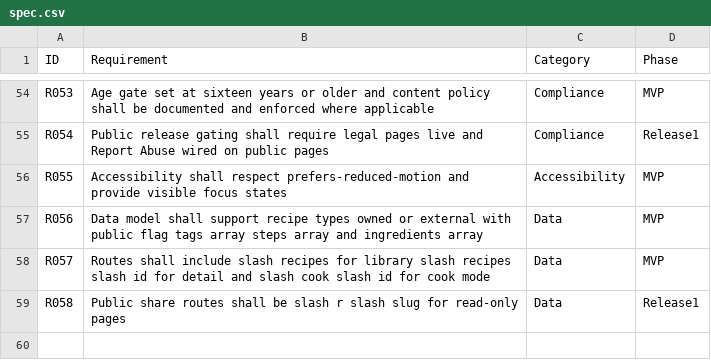
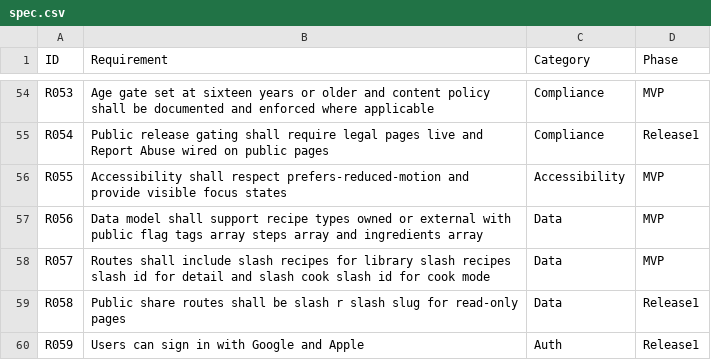
Before and after one commit to arron-dunne/cibo-libro, a CSV file: docs/spec.csv, drawn as a sheet; only a part is shown, gaps mark what is left out.

Commit message:
updated docs with OAuth requirement

```diff
--- a/docs/spec.csv
+++ b/docs/spec.csv
@@ -59 +59,2 @@ R057,Routes shall include slash recipes for library slash recipes slash id for d
 R058,Public share routes shall be slash r slash slug for read-only pages,Data,Release1
+R059,Users can sign in with Google and Apple,Auth,Release1
```
Also changed, not shown: 4 other files.
